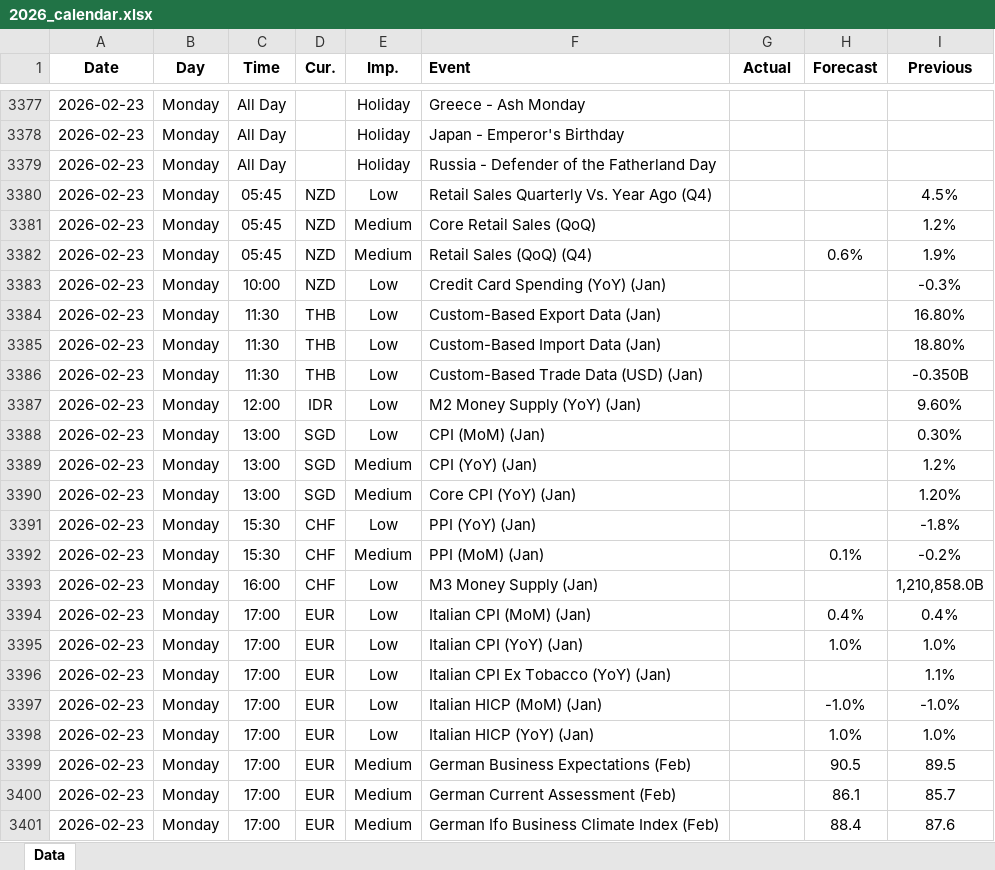
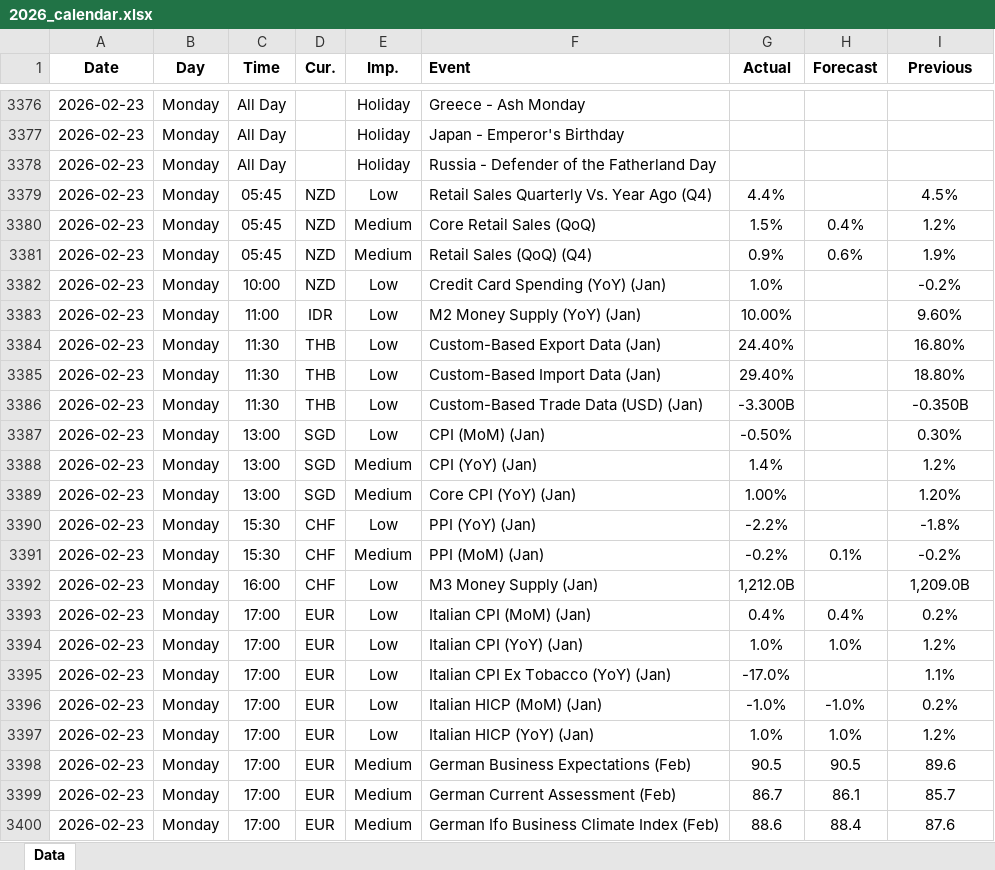
Before and after one commit to yiyousiow000814/XAUUSD-Calendar-Agent, an Excel workbook: data/Economic_Calendar/2026/2026_calendar.xlsx, sheet Data, drawn as a sheet; only a part is shown, gaps mark what is left out; values as stored, in another font and other column widths than the file's, no borders; removed rows and columns are numbered as before the commit, all else as after; the diff covers the shown part only; the diff names each change by its address in the sheet, - before the commit and + after, or states it on an @@ line.

```diff
--- a/data/Economic_Calendar/2026/2026_calendar.xlsx (sheet Data)
+++ b/data/Economic_Calendar/2026/2026_calendar.xlsx (sheet Data)
-G3379 (Actual): (empty)
+G3379 (Actual): 4.4%
-G3380 (Actual): (empty)
+G3380 (Actual): 1.5%
-H3380 (Forecast): (empty)
+H3380 (Forecast): 0.4%
-G3381 (Actual): (empty)
+G3381 (Actual): 0.9%
-G3382 (Actual): (empty)
+G3382 (Actual): 1.0%
-I3382 (Previous): -0.3%
+I3382 (Previous): -0.2%
+row 3383: 2026-02-23 | Monday | 11:00 | IDR | Low | M2 Money Supply (YoY) (Jan) | 10.00% |  | 9.60%
-G3384 (Actual): (empty)
+G3384 (Actual): 24.40%
-G3385 (Actual): (empty)
+G3385 (Actual): 29.40%
-G3386 (Actual): (empty)
+G3386 (Actual): -3.300B
-row 3387: 2026-02-23 | Monday | 12:00 | IDR | Low | M2 Money Supply (YoY) (Jan) |  |  | 9.60%
-G3387 (Actual): (empty)
+G3387 (Actual): -0.50%
-G3388 (Actual): (empty)
+G3388 (Actual): 1.4%
-G3389 (Actual): (empty)
+G3389 (Actual): 1.00%
-G3390 (Actual): (empty)
+G3390 (Actual): -2.2%
-G3391 (Actual): (empty)
+G3391 (Actual): -0.2%
-G3392 (Actual): (empty)
+G3392 (Actual): 1,212.0B
-I3392 (Previous): 1,210,858.0B
+I3392 (Previous): 1,209.0B
-G3393 (Actual): (empty)
+G3393 (Actual): 0.4%
-I3393 (Previous): 0.4%
+I3393 (Previous): 0.2%
-G3394 (Actual): (empty)
+G3394 (Actual): 1.0%
-I3394 (Previous): 1.0%
+I3394 (Previous): 1.2%
-G3395 (Actual): (empty)
+G3395 (Actual): -17.0%
-G3396 (Actual): (empty)
+G3396 (Actual): -1.0%
-I3396 (Previous): -1.0%
+I3396 (Previous): 0.2%
-G3397 (Actual): (empty)
+G3397 (Actual): 1.0%
-I3397 (Previous): 1.0%
+I3397 (Previous): 1.2%
-G3398 (Actual): (empty)
+G3398 (Actual): 90.5
-I3398 (Previous): 89.5
+I3398 (Previous): 89.6
-G3399 (Actual): (empty)
+G3399 (Actual): 86.7
-G3400 (Actual): (empty)
+G3400 (Actual): 88.6
```
Also changed, not shown: 14 added rows, 5 removed rows and 40 edited cells elsewhere in this sheet, 2 other files.
